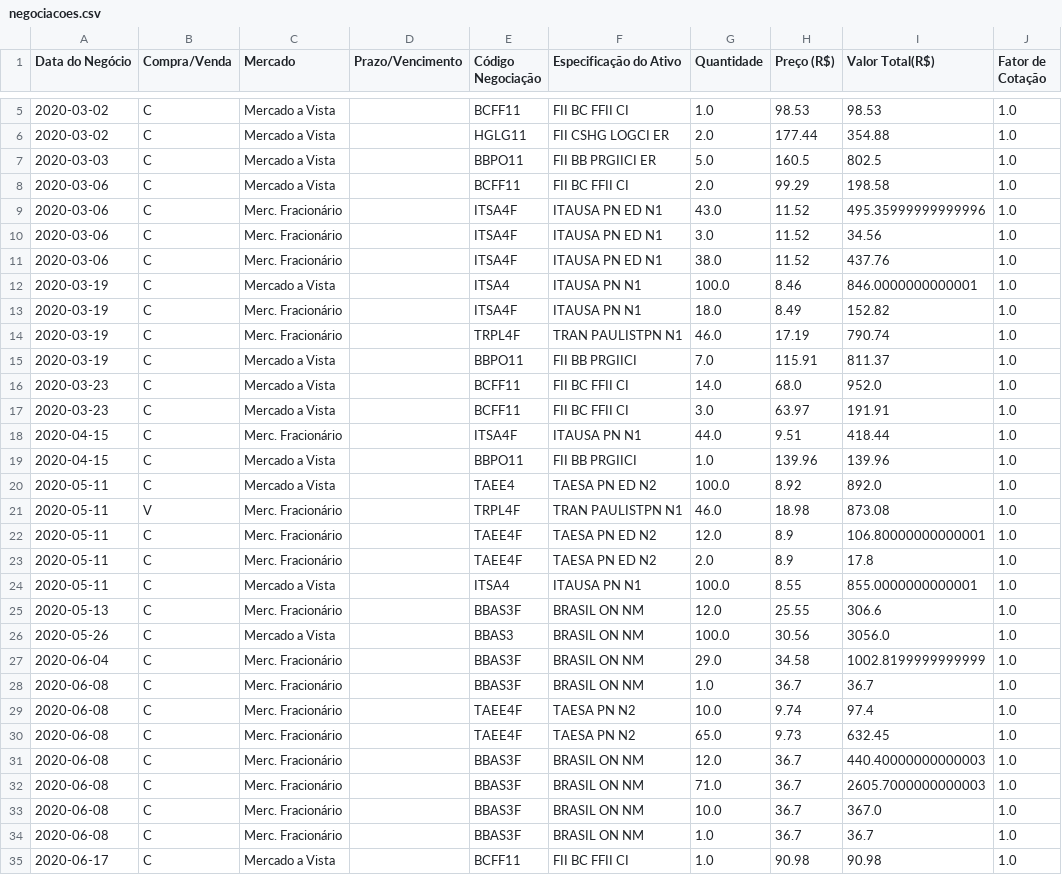
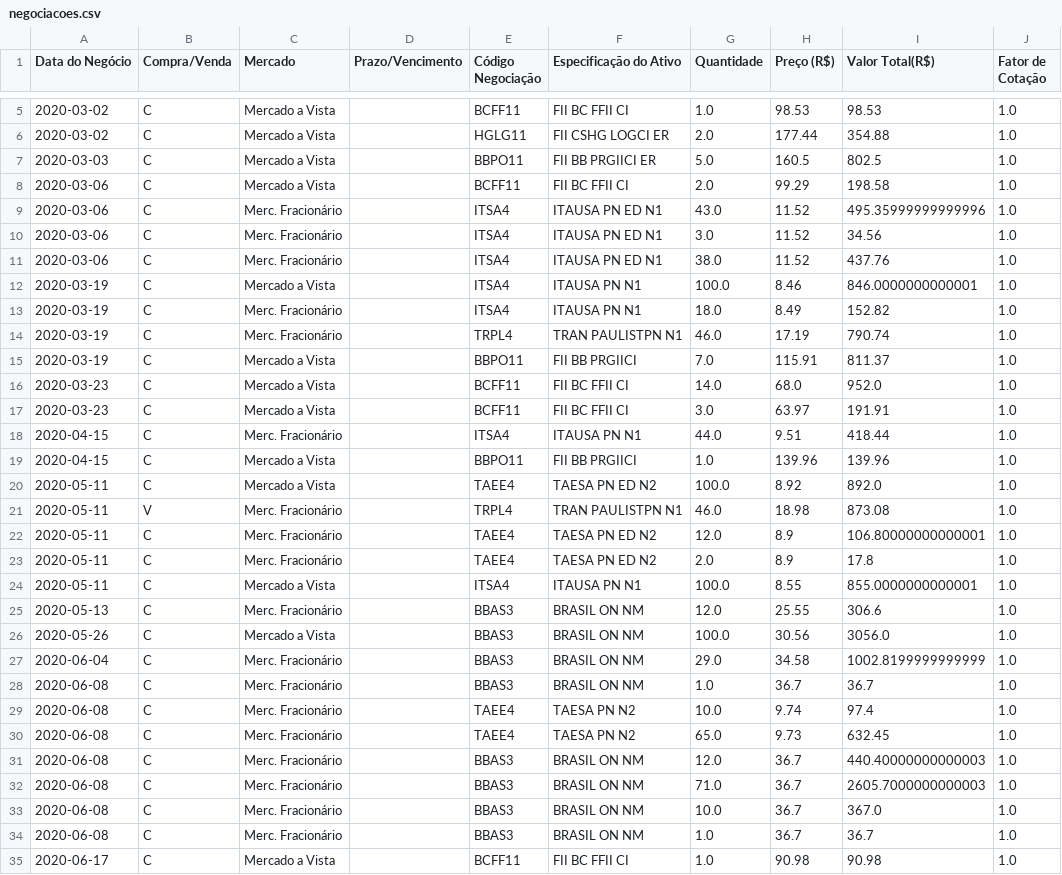
Before and after one commit to AlexJunior01/dashboard_carteira_de_acoes, a CSV file: datasets/negociacoes.csv, drawn as a sheet; only a part is shown, gaps mark what is left out; the diff covers the shown part only.

```diff
--- a/datasets/negociacoes.csv
+++ b/datasets/negociacoes.csv
@@ -8,8 +8,8 @@ Data do Negócio,Compra/Venda,Mercado,Prazo/Vencimento,Código Negociação,Espe
 2020-03-06,C,Mercado a Vista,,BCFF11,FII BC FFII CI,2.0,99.29,198.58,1.0
-2020-03-06,C,Merc. Fracionário,,ITSA4F,ITAUSA PN ED N1,43.0,11.52,495.35999999999996,1.0
-2020-03-06,C,Merc. Fracionário,,ITSA4F,ITAUSA PN ED N1,3.0,11.52,34.56,1.0
-2020-03-06,C,Merc. Fracionário,,ITSA4F,ITAUSA PN ED N1,38.0,11.52,437.76,1.0
+2020-03-06,C,Merc. Fracionário,,ITSA4,ITAUSA PN ED N1,43.0,11.52,495.35999999999996,1.0
+2020-03-06,C,Merc. Fracionário,,ITSA4,ITAUSA PN ED N1,3.0,11.52,34.56,1.0
+2020-03-06,C,Merc. Fracionário,,ITSA4,ITAUSA PN ED N1,38.0,11.52,437.76,1.0
 2020-03-19,C,Mercado a Vista,,ITSA4,ITAUSA PN N1,100.0,8.46,846.0000000000001,1.0
-2020-03-19,C,Merc. Fracionário,,ITSA4F,ITAUSA PN N1,18.0,8.49,152.82,1.0
-2020-03-19,C,Merc. Fracionário,,TRPL4F,TRAN PAULISTPN N1,46.0,17.19,790.74,1.0
+2020-03-19,C,Merc. Fracionário,,ITSA4,ITAUSA PN N1,18.0,8.49,152.82,1.0
+2020-03-19,C,Merc. Fracionário,,TRPL4,TRAN PAULISTPN N1,46.0,17.19,790.74,1.0
 2020-03-19,C,Mercado a Vista,,BBPO11,FII BB PRGIICI,7.0,115.91,811.37,1.0
@@ -17,19 +17,19 @@ Data do Negócio,Compra/Venda,Mercado,Prazo/Vencimento,Código Negociação,Espe
 2020-03-23,C,Mercado a Vista,,BCFF11,FII BC FFII CI,3.0,63.97,191.91,1.0
-2020-04-15,C,Merc. Fracionário,,ITSA4F,ITAUSA PN N1,44.0,9.51,418.44,1.0
+2020-04-15,C,Merc. Fracionário,,ITSA4,ITAUSA PN N1,44.0,9.51,418.44,1.0
 2020-04-15,C,Mercado a Vista,,BBPO11,FII BB PRGIICI,1.0,139.96,139.96,1.0
 2020-05-11,C,Mercado a Vista,,TAEE4,TAESA PN ED N2,100.0,8.92,892.0,1.0
-2020-05-11,V,Merc. Fracionário,,TRPL4F,TRAN PAULISTPN N1,46.0,18.98,873.08,1.0
-2020-05-11,C,Merc. Fracionário,,TAEE4F,TAESA PN ED N2,12.0,8.9,106.80000000000001,1.0
-2020-05-11,C,Merc. Fracionário,,TAEE4F,TAESA PN ED N2,2.0,8.9,17.8,1.0
+2020-05-11,V,Merc. Fracionário,,TRPL4,TRAN PAULISTPN N1,46.0,18.98,873.08,1.0
+2020-05-11,C,Merc. Fracionário,,TAEE4,TAESA PN ED N2,12.0,8.9,106.80000000000001,1.0
+2020-05-11,C,Merc. Fracionário,,TAEE4,TAESA PN ED N2,2.0,8.9,17.8,1.0
 2020-05-11,C,Mercado a Vista,,ITSA4,ITAUSA PN N1,100.0,8.55,855.0000000000001,1.0
-2020-05-13,C,Merc. Fracionário,,BBAS3F,BRASIL ON NM,12.0,25.55,306.6,1.0
+2020-05-13,C,Merc. Fracionário,,BBAS3,BRASIL ON NM,12.0,25.55,306.6,1.0
 2020-05-26,C,Mercado a Vista,,BBAS3,BRASIL ON NM,100.0,30.56,3056.0,1.0
-2020-06-04,C,Merc. Fracionário,,BBAS3F,BRASIL ON NM,29.0,34.58,1002.8199999999999,1.0
-2020-06-08,C,Merc. Fracionário,,BBAS3F,BRASIL ON NM,1.0,36.7,36.7,1.0
-2020-06-08,C,Merc. Fracionário,,TAEE4F,TAESA PN N2,10.0,9.74,97.4,1.0
-2020-06-08,C,Merc. Fracionário,,TAEE4F,TAESA PN N2,65.0,9.73,632.45,1.0
-2020-06-08,C,Merc. Fracionário,,BBAS3F,BRASIL ON NM,12.0,36.7,440.40000000000003,1.0
-2020-06-08,C,Merc. Fracionário,,BBAS3F,BRASIL ON NM,71.0,36.7,2605.7000000000003,1.0
-2020-06-08,C,Merc. Fracionário,,BBAS3F,BRASIL ON NM,10.0,36.7,367.0,1.0
-2020-06-08,C,Merc. Fracionário,,BBAS3F,BRASIL ON NM,1.0,36.7,36.7,1.0
+2020-06-04,C,Merc. Fracionário,,BBAS3,BRASIL ON NM,29.0,34.58,1002.8199999999999,1.0
+2020-06-08,C,Merc. Fracionário,,BBAS3,BRASIL ON NM,1.0,36.7,36.7,1.0
+2020-06-08,C,Merc. Fracionário,,TAEE4,TAESA PN N2,10.0,9.74,97.4,1.0
+2020-06-08,C,Merc. Fracionário,,TAEE4,TAESA PN N2,65.0,9.73,632.45,1.0
+2020-06-08,C,Merc. Fracionário,,BBAS3,BRASIL ON NM,12.0,36.7,440.40000000000003,1.0
+2020-06-08,C,Merc. Fracionário,,BBAS3,BRASIL ON NM,71.0,36.7,2605.7000000000003,1.0
+2020-06-08,C,Merc. Fracionário,,BBAS3,BRASIL ON NM,10.0,36.7,367.0,1.0
+2020-06-08,C,Merc. Fracionário,,BBAS3,BRASIL ON NM,1.0,36.7,36.7,1.0
 2020-06-17,C,Mercado a Vista,,BCFF11,FII BC FFII CI,1.0,90.98,90.98,1.0
```
Also changed, not shown: 1 edited cell elsewhere in this file, 7 other files.
